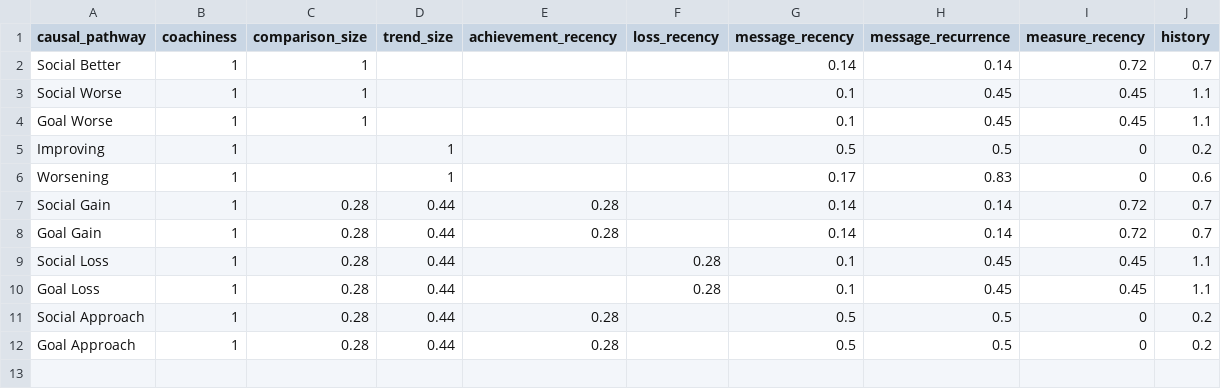
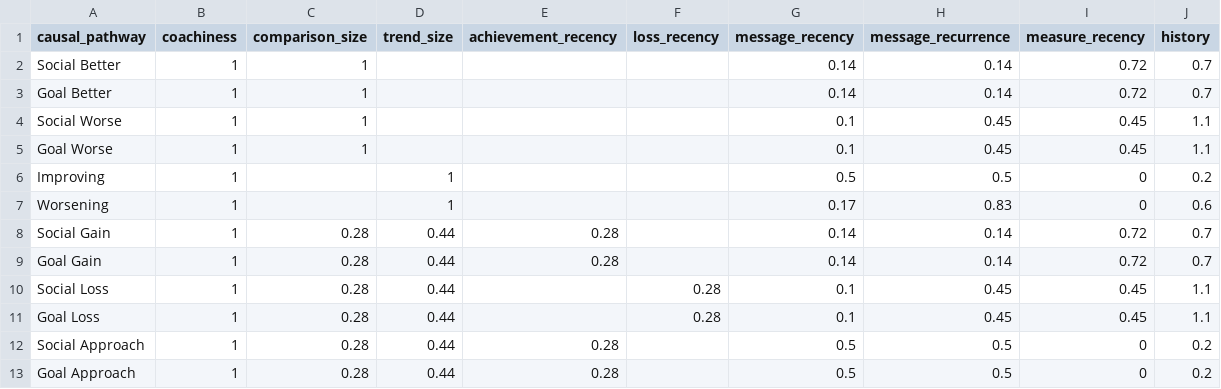
Before and after one commit to Display-Lab/scaffold, a CSV file: sandbox/hospital quality dashboard usecase/knowledge-base/prioritization_algorithms/motivational_potential_model.csv, drawn as a sheet; the diff names each change by its address in the sheet, - before the commit and + after, or states it on an @@ line.

Commit message:
Loss signal detector updated to process desired decrease measures. 5 new message templates added to the sandbox knowledgebase, 3 of them for loss causal pathway in desired decrease measures. fixing and adding loss tests (#535)

```diff
--- a/sandbox/hospital quality dashboard usecase/knowledge-base/prioritization_algorithms/motivational_potential_model.csv
+++ b/sandbox/hospital quality dashboard usecase/knowledge-base/prioritization_algorithms/motivational_potential_model.csv
+row 3: Goal Better | 1 | 1 |  |  |  | 0.14 | 0.14 | 0.72 | 0.7
```
Also changed, not shown: 15 other files.
